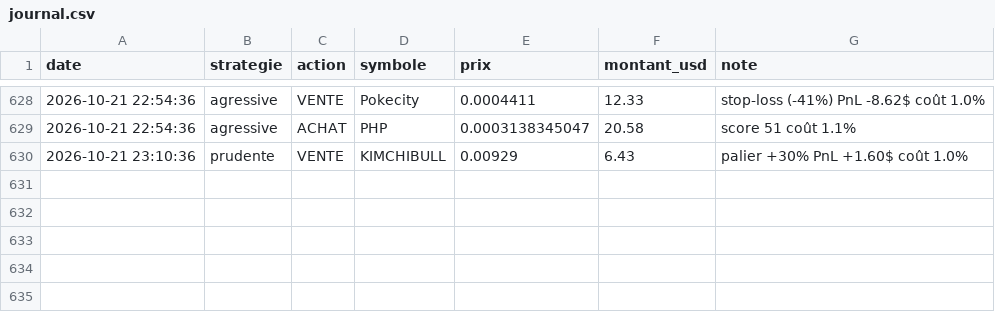
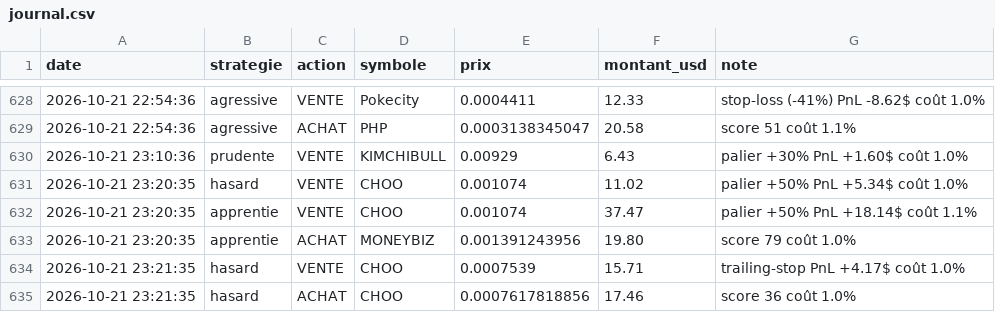
Before and after one commit to oshua888/memebot-, a CSV file: journal.csv, drawn as a sheet; only a part is shown, gaps mark what is left out.

```diff
--- a/journal.csv
+++ b/journal.csv
@@ -630 +630,6 @@ date,strategie,action,symbole,prix,montant_usd,note
 2026-10-21 23:10:36,prudente,VENTE,KIMCHIBULL,0.00929,6.43,palier +30% PnL +1.60$ coût 1.0%
+2026-10-21 23:20:35,hasard,VENTE,CHOO,0.001074,11.02,palier +50% PnL +5.34$ coût 1.0%
+2026-10-21 23:20:35,apprentie,VENTE,CHOO,0.001074,37.47,palier +50% PnL +18.14$ coût 1.1%
+2026-10-21 23:20:35,apprentie,ACHAT,MONEYBIZ,0.001391243956,19.80,score 79 coût 1.0%
+2026-10-21 23:21:35,hasard,VENTE,CHOO,0.0007539,15.71,trailing-stop PnL +4.17$ coût 1.0%
+2026-10-21 23:21:35,hasard,ACHAT,CHOO,0.0007617818856,17.46,score 36 coût 1.0%
```
Also changed, not shown: trades.csv, 4 other files.
